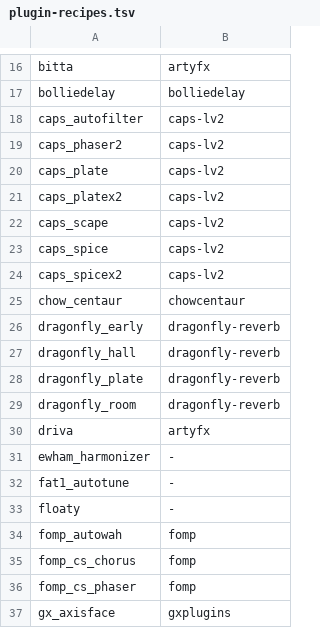
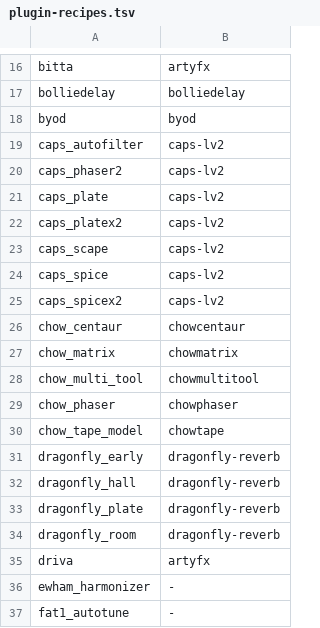
Before and after one commit to jpfaria/OpenRig-plugins, a TSV file: scripts/plugin-recipes.tsv, drawn as a sheet; only a part is shown, gaps mark what is left out; the shorter side is filled out with more unchanged rows; the diff names each change by its address in the sheet, - before the commit and + after, or states it on an @@ line.

Commit message:
Import ChowDSP VST3 family (ChowTapeModel, ChowPhaser, ChowMatrix, ChowMultiTool, BYOD)
Modularise build recipes (enabler) + add the ChowDSP VST3 effect family for #109.

Recipe modules:
- Split scripts/build-lib-internal.sh recipes into scripts/recipes/lv2.sh
  (LV2 + native NAM) and scripts/recipes/vst3.sh (VST3 bundles); the
  dispatcher sources them relative to BASH_SOURCE so both CI (runs the script
  from the checkout) and the Docker image resolve them. Dockerfile.build-libs
  now copies scripts/recipes/ next to the baked build-lib.

ChowDSP family:
- Register ChowPhaser/ChowMatrix/ChowMultiTool/BYOD as deps/ submodules and
  activate the existing AnalogTapeModel dep.
- New build_chowtape/chowphaser/chowmatrix/chowmultitool/byod recipes: VST3
  target only, CLAP disabled; ChowPhaser ships the Stereo variant (OpenRig
  chains are always stereo). Registered in PLUGINS + dispatch.
- Add plugins/source/vst3/{chow_tape_model,chow_phaser,chow_matrix,
  chow_multi_tool,byod}/manifest.yaml (type/backend vst3, parameters []),
  display_name "<Category> <Name>".
- plugin-recipes.tsv maps each folder to its recipe.

Docs in sync: DEPS.md (submodule rows + real-submodule note + module layout),
README.md (recipe module layout, tree).

Bundles are produced by CI (build-libs) and committed back per platform; the
local pack gate stays red on these until the .vst3 bundles land, same as the
ChowCentaur pilot (#103).

```diff
--- a/scripts/plugin-recipes.tsv
+++ b/scripts/plugin-recipes.tsv
+row 18: byod | byod
+row 27: chow_matrix | chowmatrix
+row 28: chow_multi_tool | chowmultitool
+row 29: chow_phaser | chowphaser
+row 30: chow_tape_model | chowtape
```
Also changed, not shown: 12 other files.
